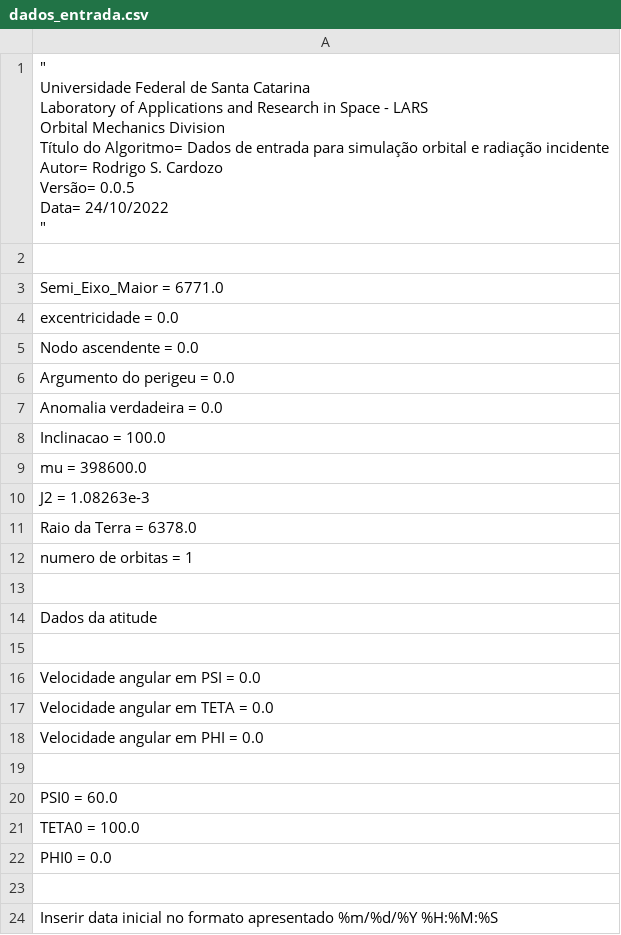
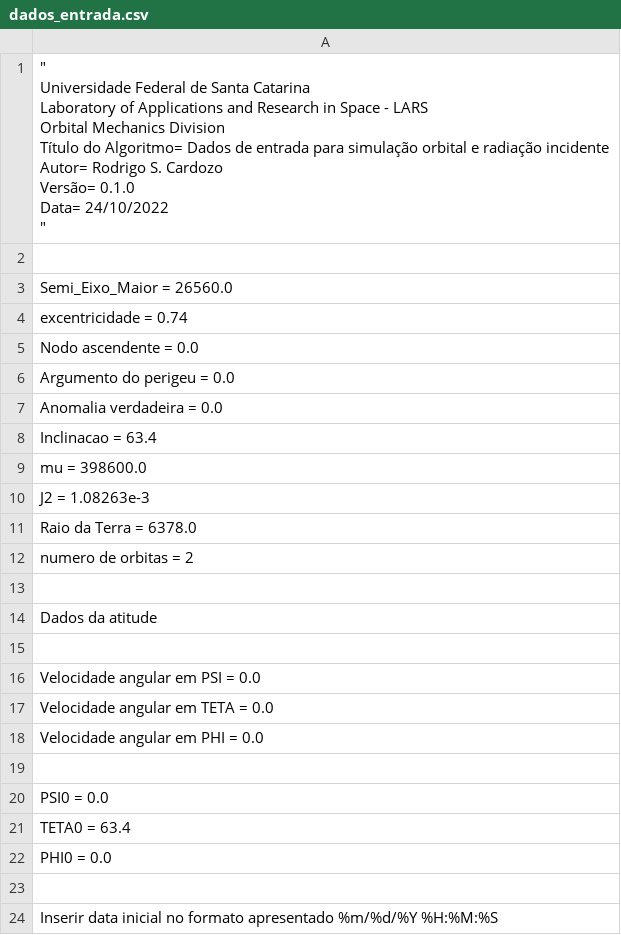
Before and after one commit to RodsCardozo/LARS_0.1.0, a CSV file: Condicoes Iniciais/dados_entrada.csv, drawn as a sheet; only a part is shown.

Commit message:
atualizacao do propagador orbital 2

```diff
--- a/Condicoes Iniciais/dados_entrada.csv
+++ b/Condicoes Iniciais/dados_entrada.csv
@@ -1,15 +1,15 @@
-"""
-    Universidade Federal de Santa Catarina
-    Laboratory of Applications and Research in Space - LARS
-    Orbital Mechanics Division
-
-    Título do Algoritmo= Dados de entrada para simulação orbital e radiação incidente
-    Autor= Rodrigo S. Cardozo
-    Versão= 0.0.5
-    Data= 24/10/2022
-
-"""
+"""
+    Universidade Federal de Santa Catarina
+    Laboratory of Applications and Research in Space - LARS
+    Orbital Mechanics Division
+
+    Título do Algoritmo= Dados de entrada para simulação orbital e radiação incidente
+    Autor= Rodrigo S. Cardozo
+    Versão= 0.1.0
+    Data= 24/10/2022
+
+"""
 
-Semi_Eixo_Maior = 6771.0
-excentricidade = 0.0
+Semi_Eixo_Maior = 26560.0
+excentricidade = 0.74
 Nodo ascendente = 0.0
@@ -17,3 +17,3 @@ Argumento do perigeu = 0.0
 Anomalia verdadeira = 0.0
-Inclinacao = 100.0
+Inclinacao = 63.4
 mu = 398600.0
@@ -21,3 +21,3 @@ J2 = 1.08263e-3
 Raio da Terra = 6378.0
-numero de orbitas = 1
+numero de orbitas = 2
 
@@ -29,4 +29,4 @@ Velocidade angular em PHI = 0.0
 
-PSI0 = 60.0
-TETA0 = 100.0
+PSI0 = 0.0
+TETA0 = 63.4
 PHI0 = 0.0
```
Also changed, not shown: 7 other files.
